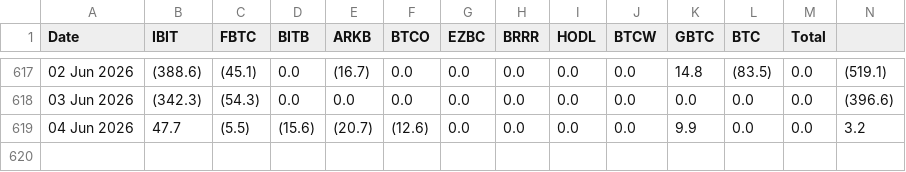
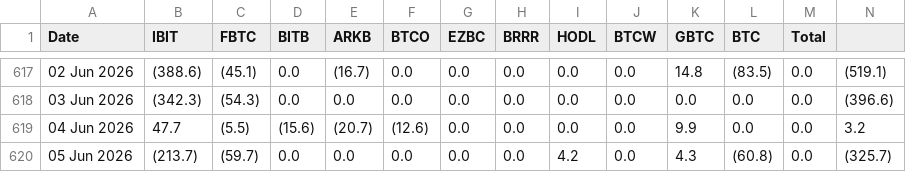
Before and after one commit to luisfelipekuniyoshi-max/etf-flows, a CSV file: data/ETF flow - BTC.csv, drawn as a sheet; only a part is shown, gaps mark what is left out.

```diff
--- a/data/ETF flow - BTC.csv
+++ b/data/ETF flow - BTC.csv
@@ -619 +619,2 @@ Date,IBIT,FBTC,BITB,ARKB,BTCO,EZBC,BRRR,HODL,BTCW,GBTC,BTC,Total
 04 Jun 2026,47.7,(5.5),(15.6),(20.7),(12.6),0.0,0.0,0.0,0.0,9.9,0.0,0.0,3.2
+05 Jun 2026,(213.7),(59.7),0.0,0.0,0.0,0.0,0.0,4.2,0.0,4.3,(60.8),0.0,(325.7)
```
Also changed, not shown: data/ETF flow - ETH.csv, 1 other file.
